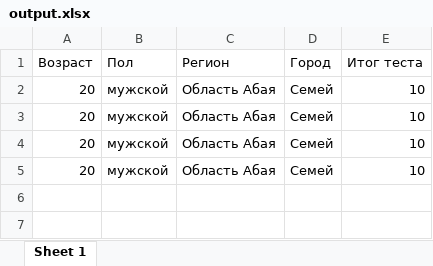
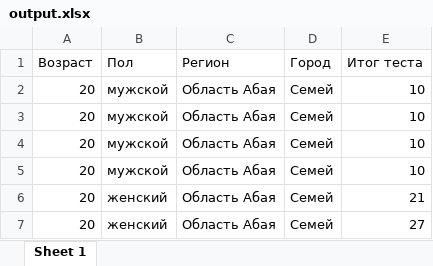
Before and after one commit to MaxatDzhetenbayev/Medical-server, an Excel workbook: uploads/output.xlsx, sheet Sheet 1, drawn as a sheet; values as stored, in another font and other column widths than the file's, no borders; the diff names each change by its address in the sheet, - before the commit and + after, or states it on an @@ line.

```diff
--- a/uploads/output.xlsx (sheet Sheet 1)
+++ b/uploads/output.xlsx (sheet Sheet 1)
+row 6: 20 | женский | Область Абая | Семей | 21
+row 7: 20 | женский | Область Абая | Семей | 27
```
Also changed, not shown: 1 other file.
